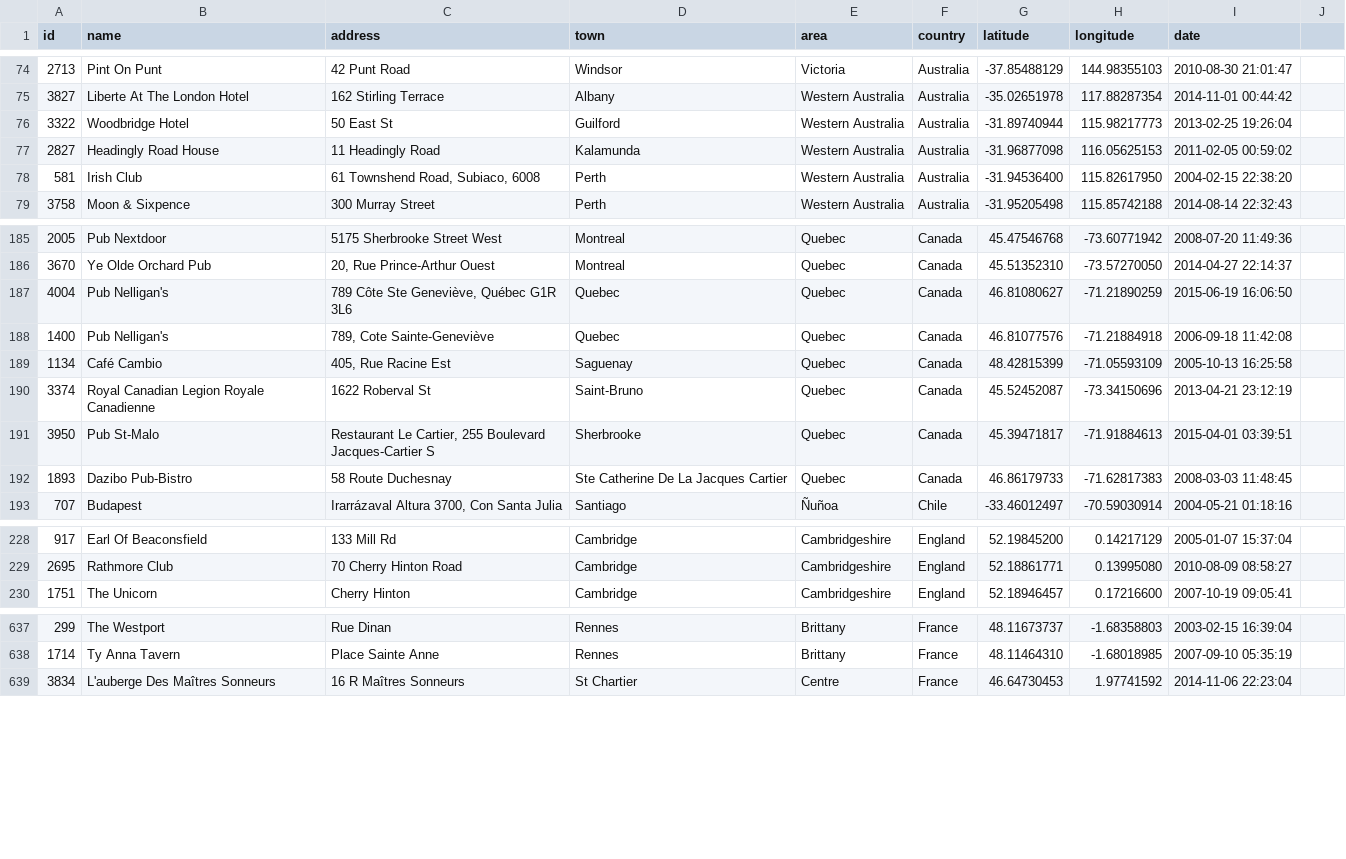
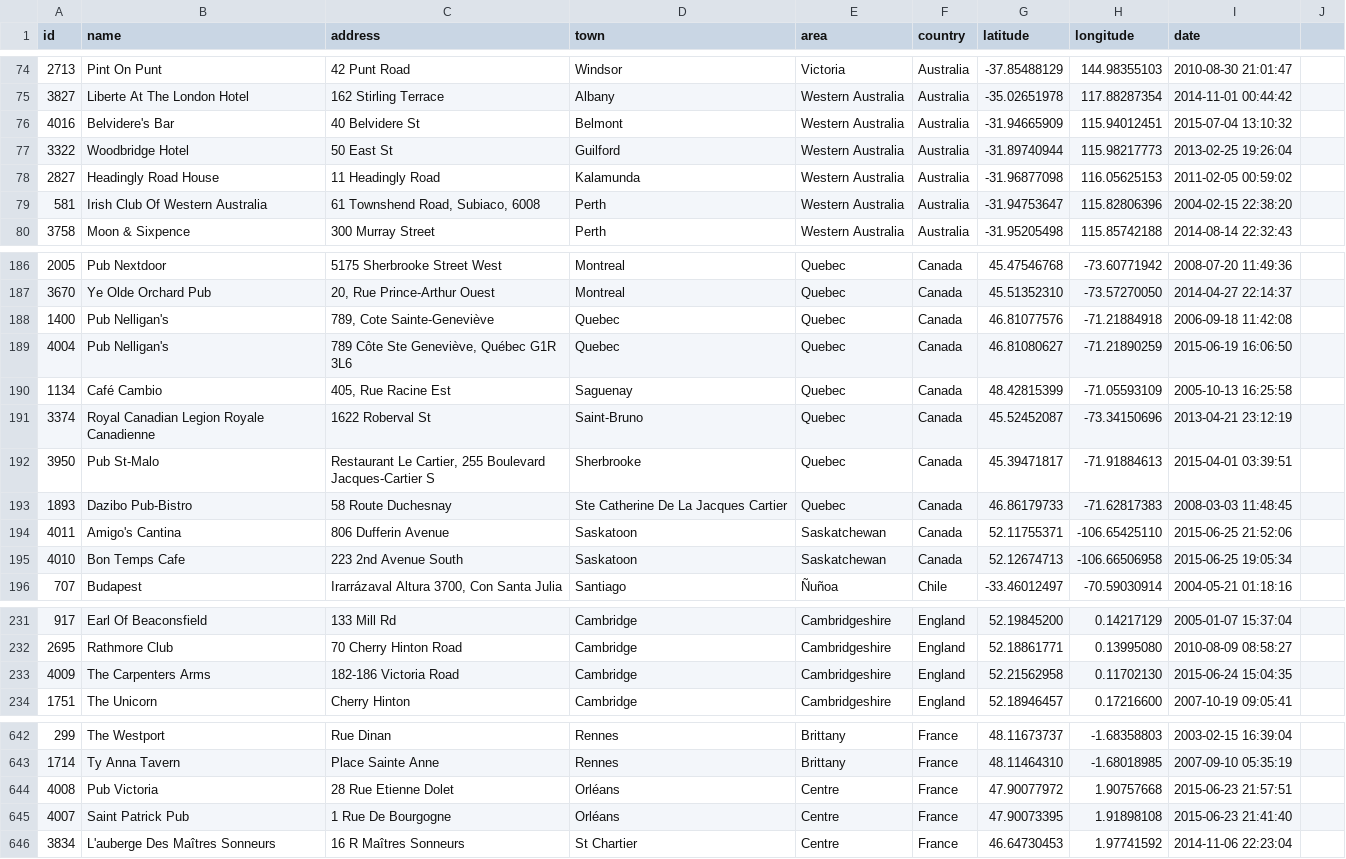
Before and after one commit to adactio/TheSession-data, a CSV file: csv/sessions.csv, drawn as a sheet; only a part is shown, gaps mark what is left out; the diff covers the shown part only.

```diff
--- a/csv/sessions.csv
+++ b/csv/sessions.csv
@@ -75,5 +75,6 @@
 3827,"Liberte At The London Hotel","162 Stirling Terrace","Albany","Western Australia","Australia",-35.02651978,117.88287354,"2014-11-01 00:44:42"
+4016,"Belvidere's Bar","40 Belvidere St","Belmont","Western Australia","Australia",-31.94665909,115.94012451,"2015-07-04 13:10:32"
 3322,"Woodbridge Hotel","50 East St","Guilford","Western Australia","Australia",-31.89740944,115.98217773,"2013-02-25 19:26:04"
 2827,"Headingly Road House","11 Headingly Road","Kalamunda","Western Australia","Australia",-31.96877098,116.05625153,"2011-02-05 00:59:02"
-581,"Irish Club","61 Townshend Road, Subiaco, 6008","Perth","Western Australia","Australia",-31.94536400,115.82617950,"2004-02-15 22:38:20"
+581,"Irish Club Of Western Australia","61 Townshend Road, Subiaco, 6008","Perth","Western Australia","Australia",-31.94753647,115.82806396,"2004-02-15 22:38:20"
 3758,"Moon & Sixpence","300 Murray Street","Perth","Western Australia","Australia",-31.95205498,115.85742188,"2014-08-14 22:32:43"
@@ -186,4 +187,4 @@
 3670,"Ye Olde Orchard Pub","20, Rue Prince-Arthur Ouest","Montreal","Quebec","Canada",45.51352310,-73.57270050,"2014-04-27 22:14:37"
-4004,"Pub Nelligan's","789 Côte Ste Geneviève, Québec G1R 3L6","Quebec","Quebec","Canada",46.81080627,-71.21890259,"2015-06-19 16:06:50"
 1400,"Pub Nelligan's","789, Cote Sainte-Geneviève","Quebec","Quebec","Canada",46.81077576,-71.21884918,"2006-09-18 11:42:08"
+4004,"Pub Nelligan's","789 Côte Ste Geneviève, Québec G1R 3L6","Quebec","Quebec","Canada",46.81080627,-71.21890259,"2015-06-19 16:06:50"
 1134,"Café Cambio","405, Rue Racine Est","Saguenay","Quebec","Canada",48.42815399,-71.05593109,"2005-10-13 16:25:58"
@@ -192,2 +193,4 @@
 1893,"Dazibo Pub-Bistro","58 Route Duchesnay","Ste Catherine De La Jacques Cartier","Quebec","Canada",46.86179733,-71.62817383,"2008-03-03 11:48:45"
+4011,"Amigo's Cantina","806 Dufferin Avenue","Saskatoon","Saskatchewan","Canada",52.11755371,-106.65425110,"2015-06-25 21:52:06"
+4010,"Bon Temps Cafe","223 2nd Avenue South","Saskatoon","Saskatchewan","Canada",52.12674713,-106.66506958,"2015-06-25 19:05:34"
 707,"Budapest","Irarrázaval Altura 3700, Con Santa Julia","Santiago","Ñuñoa","Chile",-33.46012497,-70.59030914,"2004-05-21 01:18:16"
@@ -229,2 +232,3 @@
 2695,"Rathmore Club","70 Cherry Hinton Road","Cambridge","Cambridgeshire","England",52.18861771,0.13995080,"2010-08-09 08:58:27"
+4009,"The Carpenters Arms","182-186 Victoria Road","Cambridge","Cambridgeshire","England",52.21562958,0.11702130,"2015-06-24 15:04:35"
 1751,"The Unicorn","Cherry Hinton","Cambridge","Cambridgeshire","England",52.18946457,0.17216600,"2007-10-19 09:05:41"
@@ -638,2 +643,4 @@
 1714,"Ty Anna Tavern","Place Sainte Anne","Rennes","Brittany","France",48.11464310,-1.68018985,"2007-09-10 05:35:19"
+4008,"Pub Victoria","28 Rue Etienne Dolet","Orléans","Centre","France",47.90077972,1.90757668,"2015-06-23 21:57:51"
+4007,"Saint Patrick Pub","1 Rue De Bourgogne","Orléans","Centre","France",47.90073395,1.91898108,"2015-06-23 21:41:40"
 3834,"L'auberge Des Maîtres Sonneurs","16 R Maîtres Sonneurs","St Chartier","Centre","France",46.64730453,1.97741592,"2014-11-06 22:23:04"
```
Also changed, not shown: 4 added rows, 6 removed rows and 6 edited cells elsewhere in this file, csv/events.csv.
